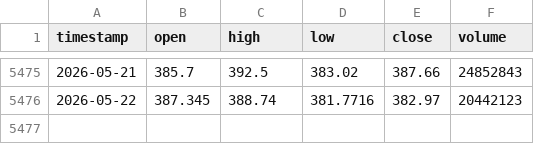
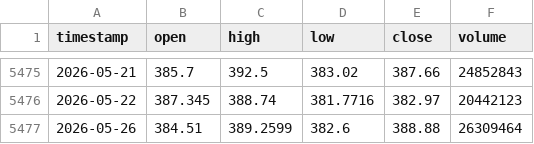
Before and after one commit to monica-a-git/Stock_Price_Predictor, a CSV file: data/GOOGL.csv, drawn as a sheet; only a part is shown, gaps mark what is left out.

```diff
--- a/data/GOOGL.csv
+++ b/data/GOOGL.csv
@@ -5476 +5476,2 @@ timestamp,open,high,low,close,volume
 2026-05-22,387.345,388.74,381.7716,382.97,20442123
+2026-05-26,384.51,389.2599,382.6,388.88,26309464
```
Also changed, not shown: data/AAPL_predictions.csv, data/AMZN_predictions.csv, 18 other files.
